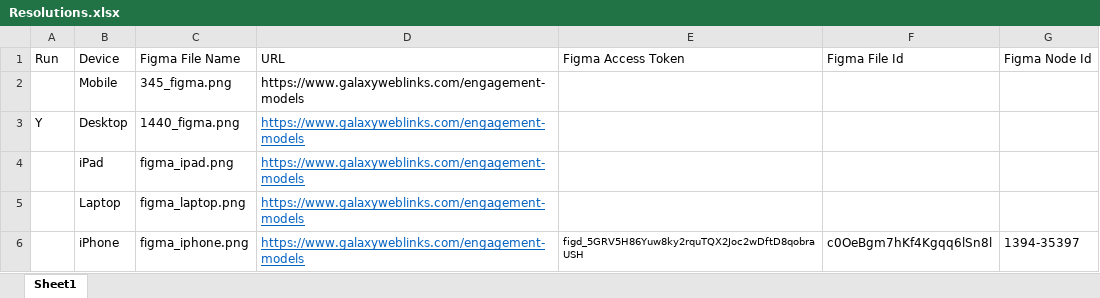
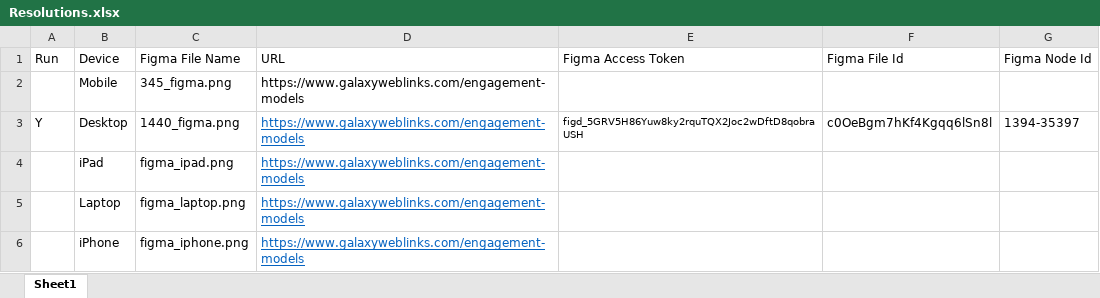
Before and after one commit to SonamBindal/Galaxy_Project, an Excel workbook: Resolutions.xlsx, sheet Sheet1, drawn as a sheet; values as stored, in another font and other column widths than the file's, no borders; the diff names each change by its address in the sheet, - before the commit and + after, or states it on an @@ line.

Commit message:
Resolution sheet updated

```diff
--- a/Resolutions.xlsx (sheet Sheet1)
+++ b/Resolutions.xlsx (sheet Sheet1)
-E3 (Figma Access Token): (empty)
+E3 (Figma Access Token): figd_5GRV5H86Yuw8ky2rquTQX2Joc2wDftD8qobraUSH
-F3 (Figma File Id): (empty)
+F3 (Figma File Id): c0OeBgm7hKf4Kgqq6lSn8l
-G3 (Figma Node Id): (empty)
+G3 (Figma Node Id): 1394-35397
-E6 (Figma Access Token): figd_5GRV5H86Yuw8ky2rquTQX2Joc2wDftD8qobraUSH
+E6 (Figma Access Token): (empty)
-F6 (Figma File Id): c0OeBgm7hKf4Kgqq6lSn8l
+F6 (Figma File Id): (empty)
-G6 (Figma Node Id): 1394-35397
+G6 (Figma Node Id): (empty)
```
